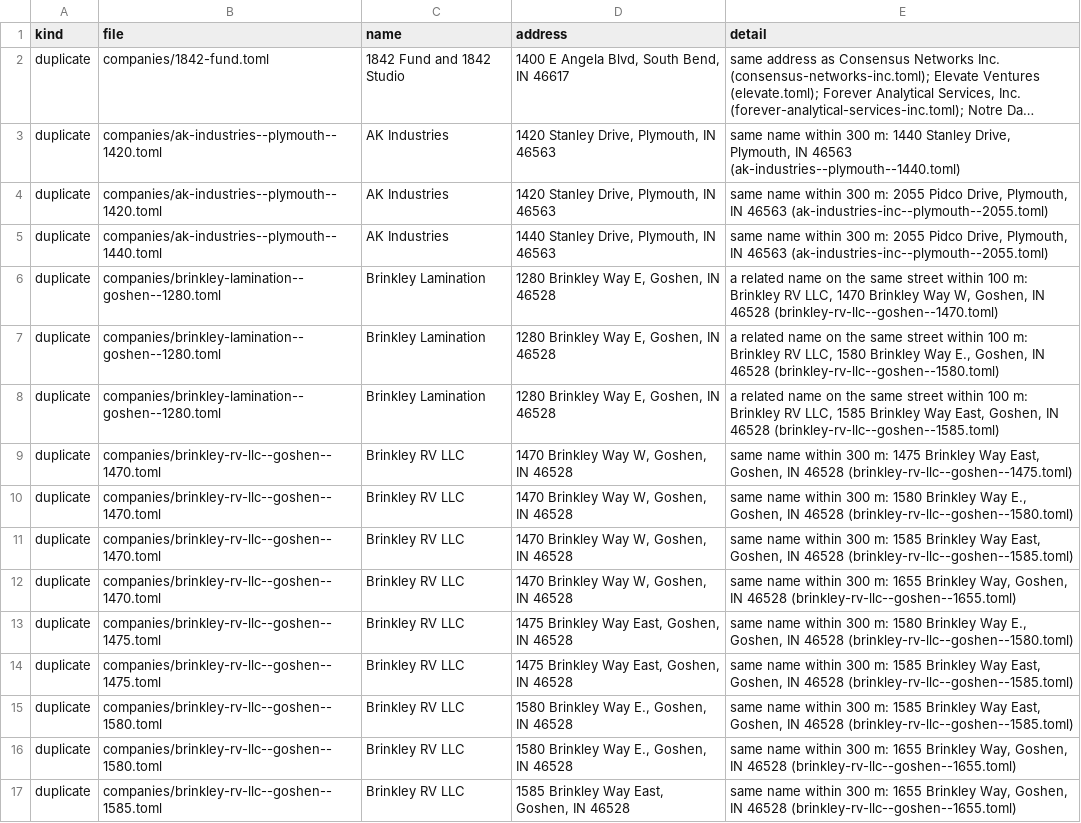
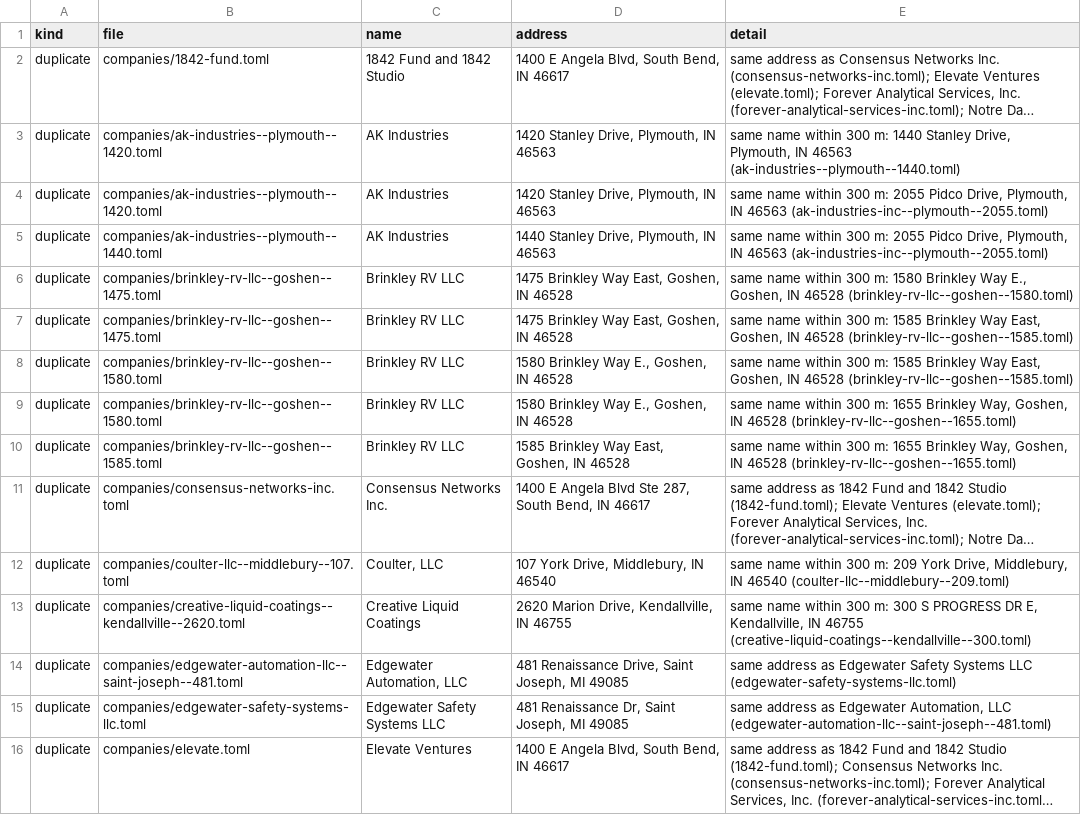
Before and after one commit to nd-pair/michiana-manufacturing, a CSV file: audits/consistency-check.csv, drawn as a sheet; only a part is shown; the shorter side is filled out with more unchanged rows; long unchanged cells end in …; the diff covers the shown part only; the diff names each change by its address in the sheet, - before the commit and + after, or states it on an @@ line.

```diff
--- a/audits/consistency-check.csv
+++ b/audits/consistency-check.csv
-row 6: duplicate | companies/brinkley-lamination--goshen--1280.toml | Brinkley Lamination | 1280 Brinkley Way E, Goshen, IN 46528 | a related name on the same street within 100 m: Brinkley RV LLC, 1470 Brinkley Way W, Goshen, IN 46528 (brinkley-rv-llc--goshen--1470.toml)
-row 7: duplicate | companies/brinkley-lamination--goshen--1280.toml | Brinkley Lamination | 1280 Brinkley Way E, Goshen, IN 46528 | a related name on the same street within 100 m: Brinkley RV LLC, 1580 Brinkley Way E., Goshen, IN 46528 (brinkley-rv-llc--goshen--1580.toml)
-row 8: duplicate | companies/brinkley-lamination--goshen--1280.toml | Brinkley Lamination | 1280 Brinkley Way E, Goshen, IN 46528 | a related name on the same street within 100 m: Brinkley RV LLC, 1585 Brinkley Way East, Goshen, IN 46528 (brinkley-rv-llc--goshen--1585.toml)
-row 9: duplicate | companies/brinkley-rv-llc--goshen--1470.toml | Brinkley RV LLC | 1470 Brinkley Way W, Goshen, IN 46528 | same name within 300 m: 1475 Brinkley Way East, Goshen, IN 46528 (brinkley-rv-llc--goshen--1475.toml)
-row 10: duplicate | companies/brinkley-rv-llc--goshen--1470.toml | Brinkley RV LLC | 1470 Brinkley Way W, Goshen, IN 46528 | same name within 300 m: 1580 Brinkley Way E., Goshen, IN 46528 (brinkley-rv-llc--goshen--1580.toml)
-row 11: duplicate | companies/brinkley-rv-llc--goshen--1470.toml | Brinkley RV LLC | 1470 Brinkley Way W, Goshen, IN 46528 | same name within 300 m: 1585 Brinkley Way East, Goshen, IN 46528 (brinkley-rv-llc--goshen--1585.toml)
-row 12: duplicate | companies/brinkley-rv-llc--goshen--1470.toml | Brinkley RV LLC | 1470 Brinkley Way W, Goshen, IN 46528 | same name within 300 m: 1655 Brinkley Way, Goshen, IN 46528 (brinkley-rv-llc--goshen--1655.toml)
```
Also changed, not shown: 16 removed rows elsewhere in this file, 20 other files.
